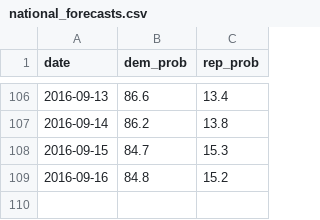
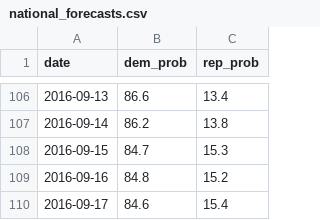
Before and after one commit to elliottevans/election-forecasts, a CSV file: forecasts/national_forecasts.csv, drawn as a sheet; only a part is shown, gaps mark what is left out; the diff names each change by its address in the sheet, - before the commit and + after, or states it on an @@ line.

```diff
--- a/forecasts/national_forecasts.csv
+++ b/forecasts/national_forecasts.csv
+row 110: 2016-09-17 | 84.6 | 15.4
```
Also changed, not shown: 10 other files.
